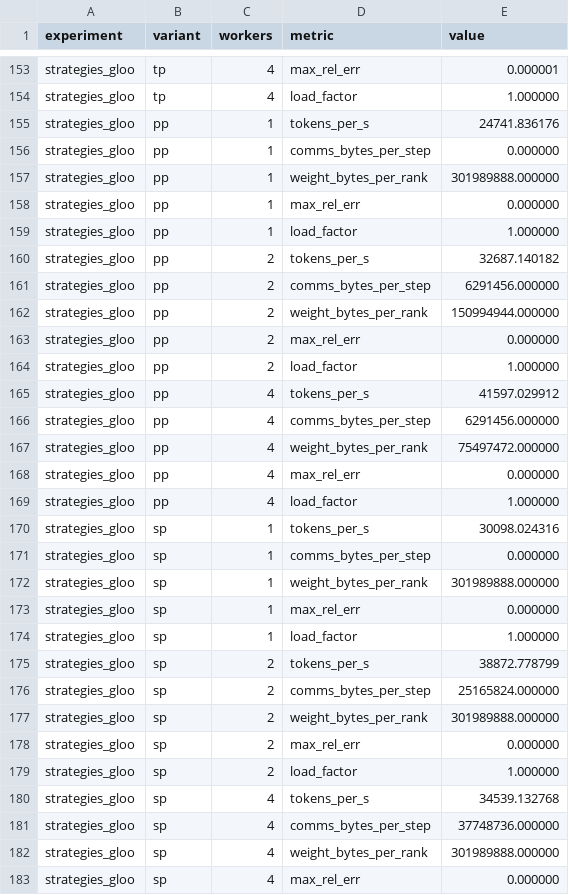
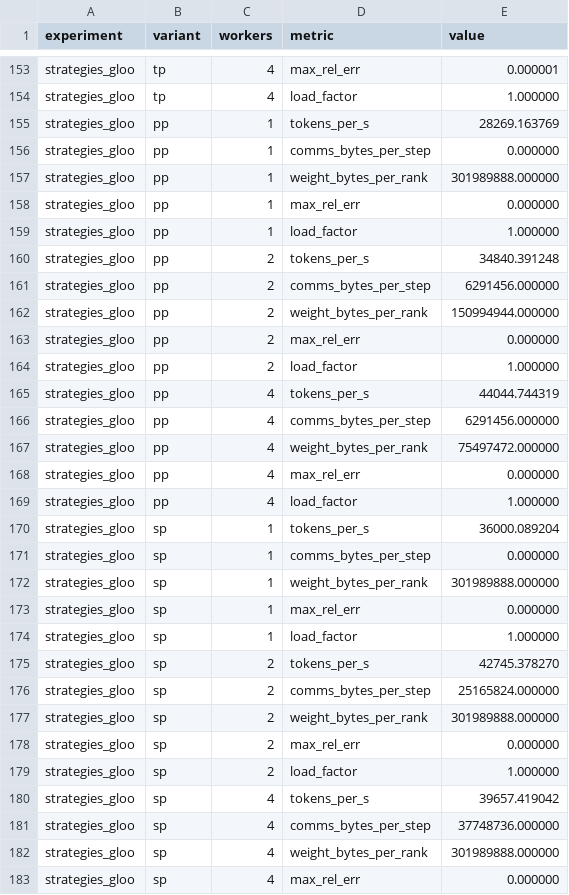
Before and after one commit to oscaralateras/inference-from-the-metal-up, a CSV file: topics/t05_parallelism/results/parallelism.csv, drawn as a sheet; only a part is shown, gaps mark what is left out; the diff covers the shown part only.

```diff
--- a/topics/t05_parallelism/results/parallelism.csv
+++ b/topics/t05_parallelism/results/parallelism.csv
@@ -154,3 +154,3 @@ strategies_gloo,tp,4,max_rel_err,0.000001
 strategies_gloo,tp,4,load_factor,1.000000
-strategies_gloo,pp,1,tokens_per_s,24741.836176
+strategies_gloo,pp,1,tokens_per_s,28269.163769
 strategies_gloo,pp,1,comms_bytes_per_step,0.000000
@@ -159,3 +159,3 @@ strategies_gloo,pp,1,max_rel_err,0.000000
 strategies_gloo,pp,1,load_factor,1.000000
-strategies_gloo,pp,2,tokens_per_s,32687.140182
+strategies_gloo,pp,2,tokens_per_s,34840.391248
 strategies_gloo,pp,2,comms_bytes_per_step,6291456.000000
@@ -164,3 +164,3 @@ strategies_gloo,pp,2,max_rel_err,0.000000
 strategies_gloo,pp,2,load_factor,1.000000
-strategies_gloo,pp,4,tokens_per_s,41597.029912
+strategies_gloo,pp,4,tokens_per_s,44044.744319
 strategies_gloo,pp,4,comms_bytes_per_step,6291456.000000
@@ -169,3 +169,3 @@ strategies_gloo,pp,4,max_rel_err,0.000000
 strategies_gloo,pp,4,load_factor,1.000000
-strategies_gloo,sp,1,tokens_per_s,30098.024316
+strategies_gloo,sp,1,tokens_per_s,36000.089204
 strategies_gloo,sp,1,comms_bytes_per_step,0.000000
@@ -174,3 +174,3 @@ strategies_gloo,sp,1,max_rel_err,0.000000
 strategies_gloo,sp,1,load_factor,1.000000
-strategies_gloo,sp,2,tokens_per_s,38872.778799
+strategies_gloo,sp,2,tokens_per_s,42745.378270
 strategies_gloo,sp,2,comms_bytes_per_step,25165824.000000
@@ -179,3 +179,3 @@ strategies_gloo,sp,2,max_rel_err,0.000000
 strategies_gloo,sp,2,load_factor,1.000000
-strategies_gloo,sp,4,tokens_per_s,34539.132768
+strategies_gloo,sp,4,tokens_per_s,39657.419042
 strategies_gloo,sp,4,comms_bytes_per_step,37748736.000000
```
Also changed, not shown: 12 edited cells elsewhere in this file, 3 other files.
